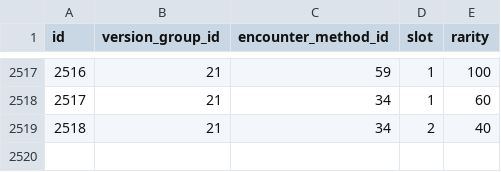
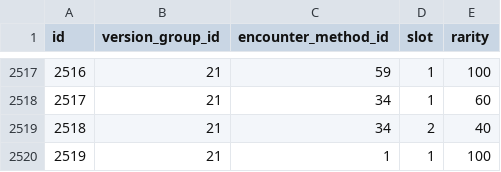
Before and after one commit to PokeAPI/pokeapi, a CSV file: data/v2/csv/encounter_slots.csv, drawn as a sheet; only a part is shown, gaps mark what is left out.

```diff
--- a/data/v2/csv/encounter_slots.csv
+++ b/data/v2/csv/encounter_slots.csv
@@ -2519 +2519,2 @@ id,version_group_id,encounter_method_id,slot,rarity
 2518,21,34,2,40
+2519,21,1,1,100
```
Also changed, not shown: data/v2/csv/encounter_condition_value_map.csv, 1 other file.
